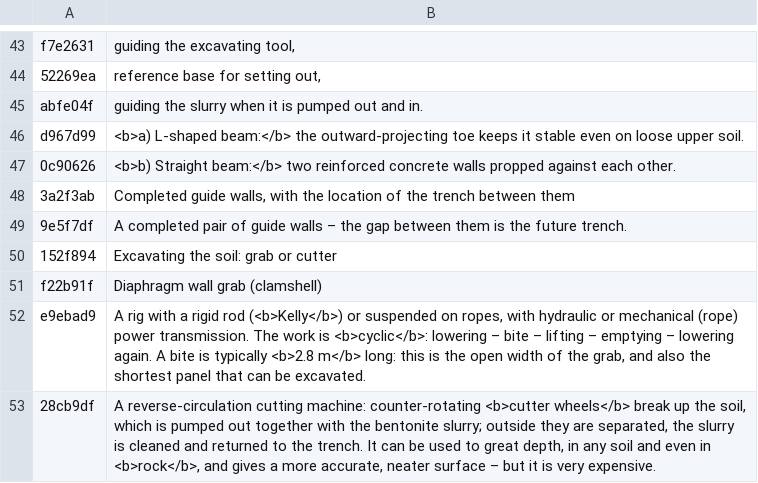
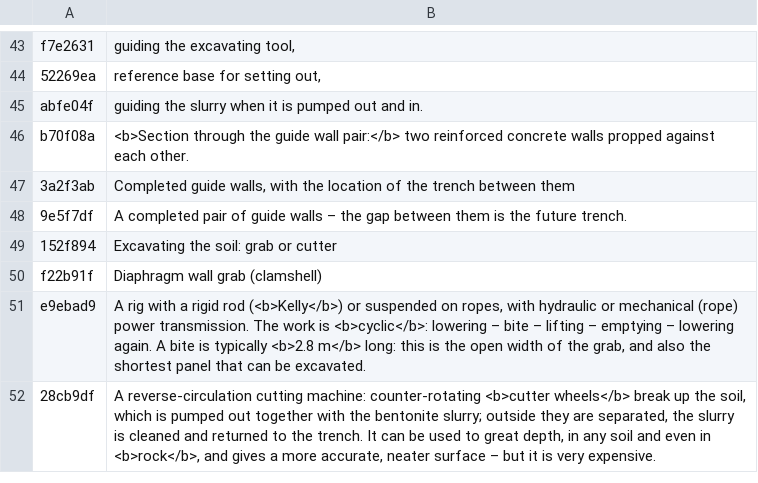
Before and after one commit to MBalika/melyalapozasok, a TSV file: _src/i18n/en_07.tsv, drawn as a sheet; only a part is shown, gaps mark what is left out.

```diff
--- a/_src/i18n/en_07.tsv
+++ b/_src/i18n/en_07.tsv
@@ -45,4 +45,3 @@ f7e2631	guiding the excavating tool,
 abfe04f	guiding the slurry when it is pumped out and in.
-d967d99	<b>a) L-shaped beam:</b> the outward-projecting toe keeps it stable even on loose upper soil.
-0c90626	<b>b) Straight beam:</b> two reinforced concrete walls propped against each other.
+b70f08a	<b>Section through the guide wall pair:</b> two reinforced concrete walls propped against each other.
 3a2f3ab	Completed guide walls, with the location of the trench between them
```
Also changed, not shown: 3 other files.
